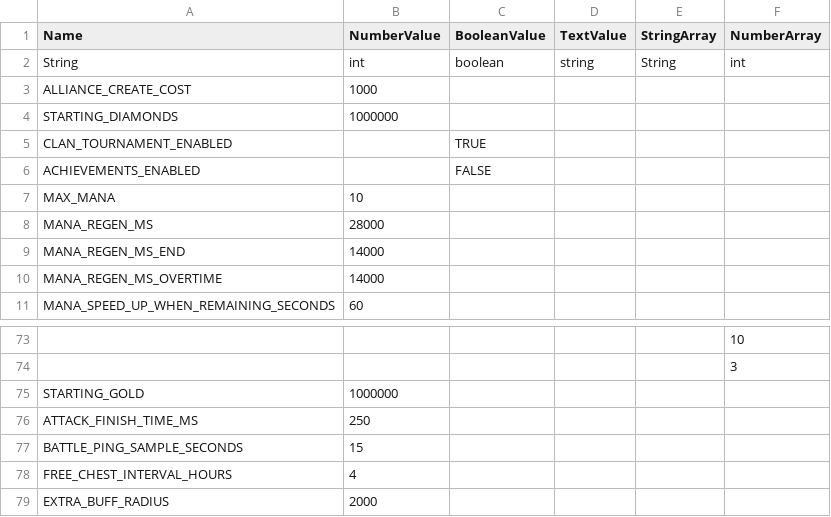
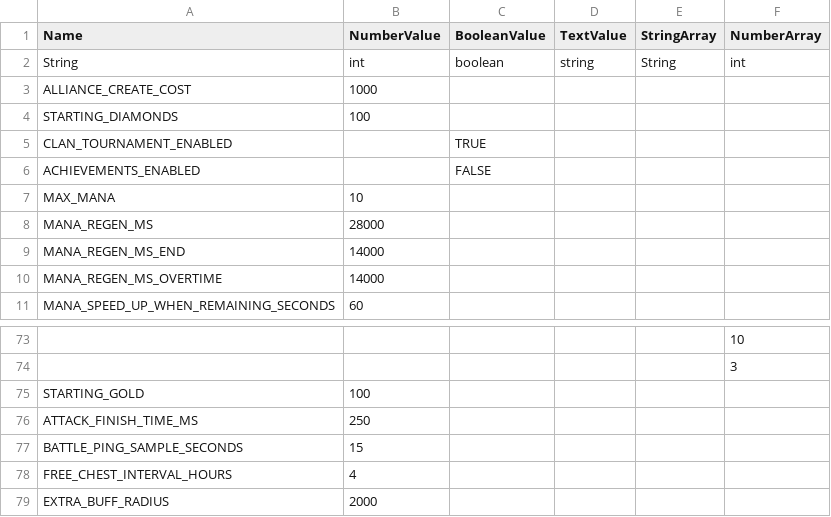
Before and after one commit to BerkanYildiz/ClashRoyale, a CSV file: ClashRoyale/Gamefiles/csv_logic/globals.csv, drawn as a sheet; only a part is shown, gaps mark what is left out.

```diff
--- a/ClashRoyale/Gamefiles/csv_logic/globals.csv
+++ b/ClashRoyale/Gamefiles/csv_logic/globals.csv
@@ -3,3 +3,3 @@
 "ALLIANCE_CREATE_COST",1000,,,,
-"STARTING_DIAMONDS",1000000,,,,
+"STARTING_DIAMONDS",100,,,,
 "CLAN_TOURNAMENT_ENABLED",,"TRUE",,,
@@ -74,3 +74,3 @@
 ,,,,,3
-"STARTING_GOLD",1000000,,,,
+"STARTING_GOLD",100,,,,
 "ATTACK_FINISH_TIME_MS",250,,,,
```
Also changed, not shown: ClashRoyale/Gamefiles/csv_client/client_globals.csv, ClashRoyale/Gamefiles/csv_client/locales.csv, 45 other files.
